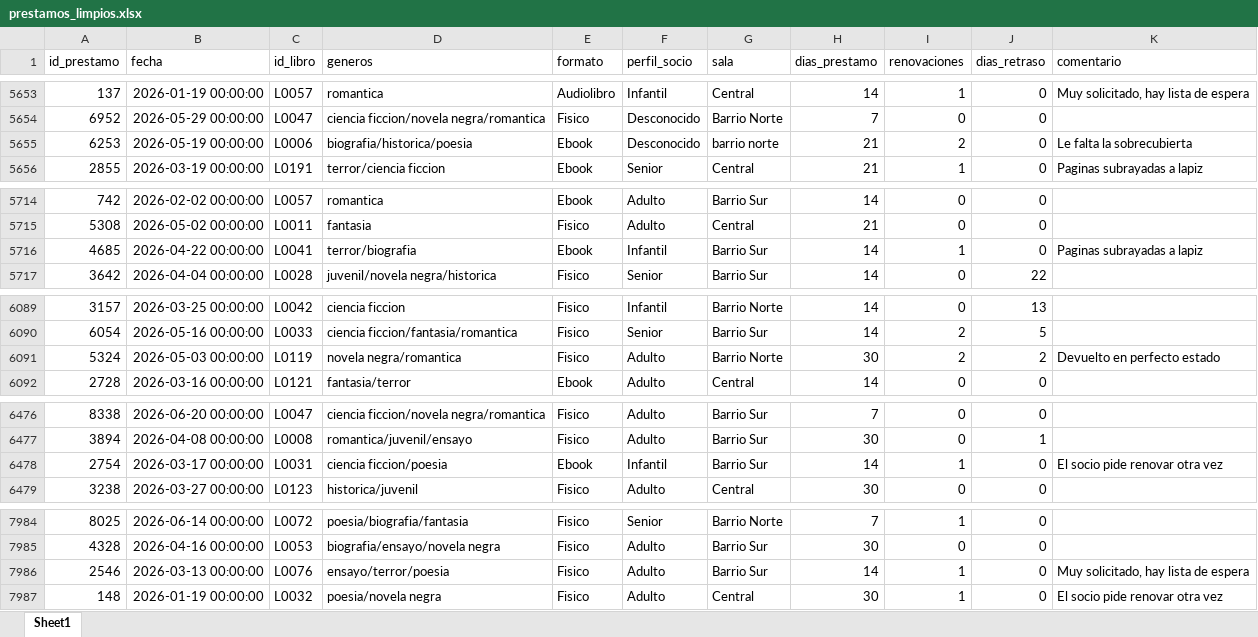
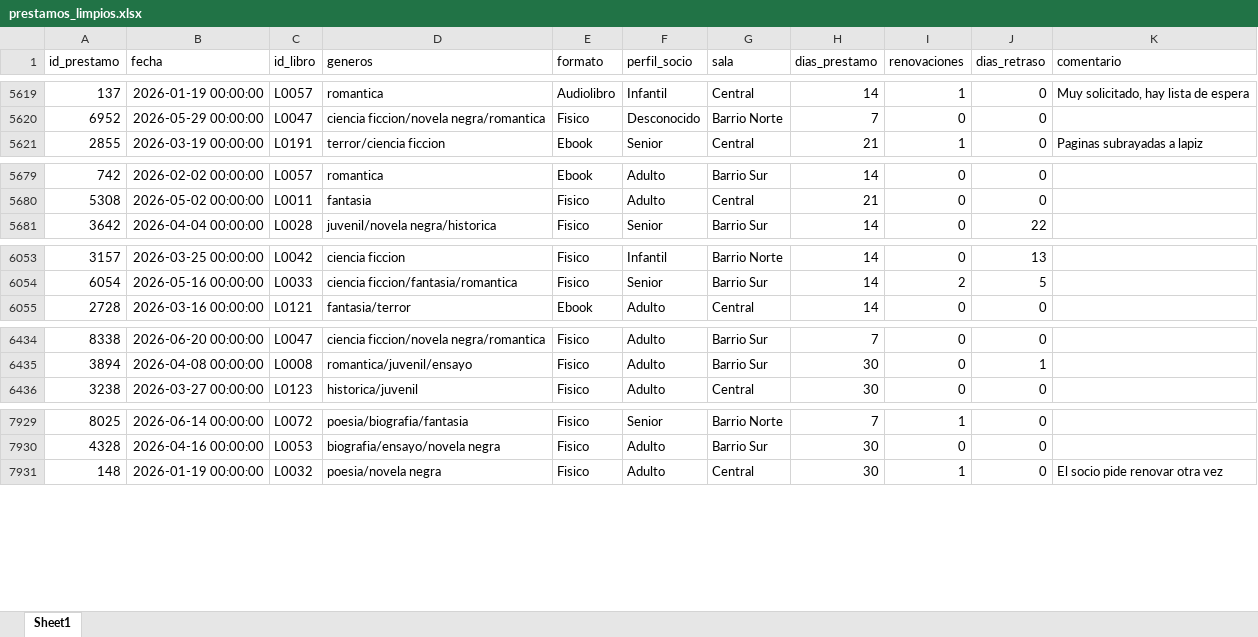
Before and after one commit to Miriam-Olmo/proyecto_final_curso, an Excel workbook: datos_limpios/prestamos_limpios.xlsx, sheet Sheet1, drawn as a sheet; only a part is shown, gaps mark what is left out; values as stored, in another font and other column widths than the file's, no borders; the diff covers the shown part only; the diff names each change by its address in the sheet, - before the commit and + after, or states it on an @@ line.

```diff
--- a/datos_limpios/prestamos_limpios.xlsx (sheet Sheet1)
+++ b/datos_limpios/prestamos_limpios.xlsx (sheet Sheet1)
-row 5655: 6253 | 2026-05-19 00:00:00 | L0006 | biografia/historica/poesia | Ebook | Desconocido | barrio norte | 21 | 2 | 0 | Le falta la sobrecubierta
-row 5716: 4685 | 2026-04-22 00:00:00 | L0041 | terror/biografia | Ebook | Infantil | Barrio Sur | 14 | 1 | 0 | Paginas subrayadas a lapiz
-row 6091: 5324 | 2026-05-03 00:00:00 | L0119 | novela negra/romantica | Fisico | Adulto | Barrio Norte | 30 | 2 | 2 | Devuelto en perfecto estado
-row 6478: 2754 | 2026-03-17 00:00:00 | L0031 | ciencia ficcion/poesia | Ebook | Infantil | Barrio Sur | 14 | 1 | 0 | El socio pide renovar otra vez
-row 7986: 2546 | 2026-03-13 00:00:00 | L0076 | ensayo/terror/poesia | Fisico | Adulto | Barrio Sur | 14 | 1 | 0 | Muy solicitado, hay lista de espera
```
Also changed, not shown: 70 removed rows elsewhere in this sheet, datos_limpios/libros_limpios.xlsx, 8 other files.
